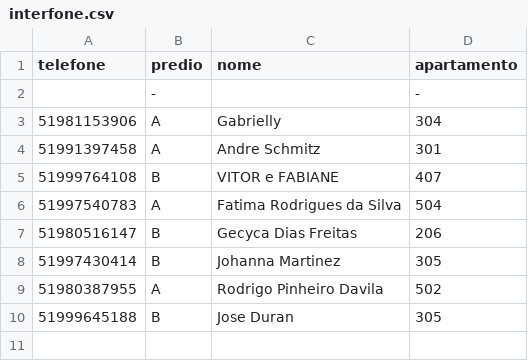
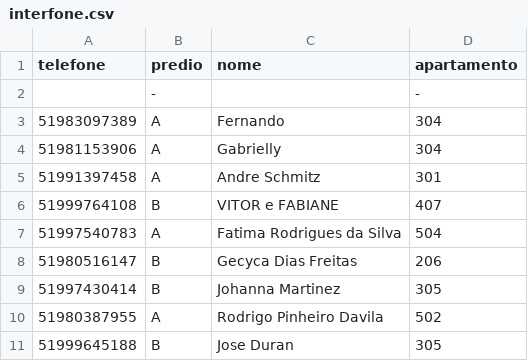
Before and after one commit to Fernando-Godinho/Interfone, a CSV file: interfone.csv, drawn as a sheet; the diff names each change by its address in the sheet, - before the commit and + after, or states it on an @@ line.

Commit message:
Update interfone.csv

```diff
--- a/interfone.csv
+++ b/interfone.csv
+row 3: 51983097389 | A | Fernando | 304
```
